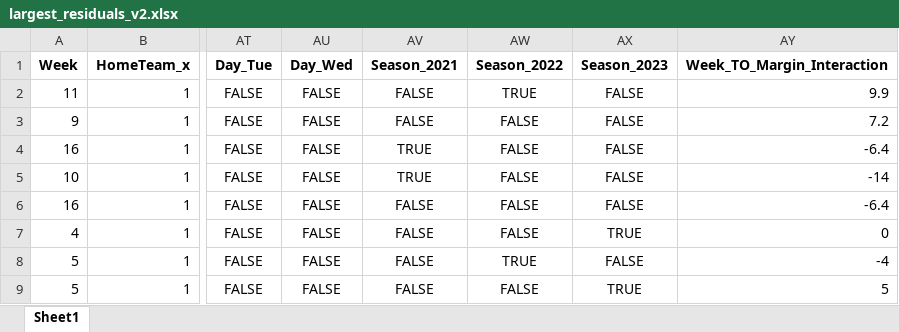
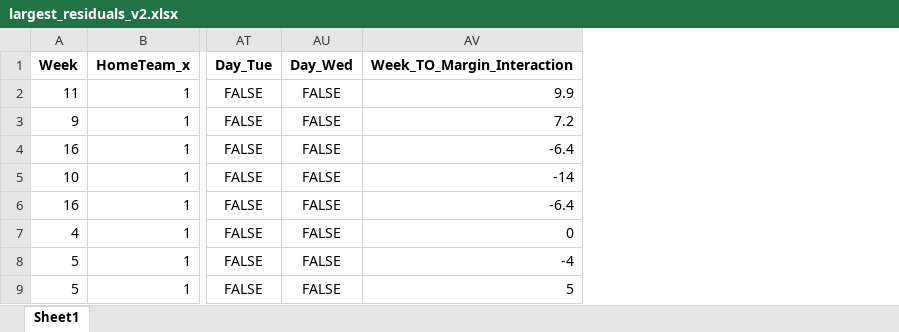
Before and after one commit to dylchung/NFL_Spread_Model, an Excel workbook: largest_residuals_v2.xlsx, sheet Sheet1, drawn as a sheet; only a part is shown, gaps mark what is left out; values as stored, in another font and other column widths than the file's, no borders; the diff names each change by its address in the sheet, - before the commit and + after, or states it on an @@ line.

```diff
--- a/largest_residuals_v2.xlsx (sheet Sheet1)
+++ b/largest_residuals_v2.xlsx (sheet Sheet1)
-column AV (Season_2021), rows 2-9: FALSE | FALSE | TRUE | TRUE | FALSE | FALSE | FALSE | FALSE
-column AW (Season_2022), rows 2-9: TRUE | FALSE | FALSE | FALSE | FALSE | FALSE | TRUE | FALSE
-column AX (Season_2023), rows 2-9: FALSE | FALSE | FALSE | FALSE | FALSE | TRUE | FALSE | TRUE
```
Also changed, not shown: Data/Model_2020-2024v2(PFF).xlsx, Data/Prediction_Input.xlsx, 4 other files.
